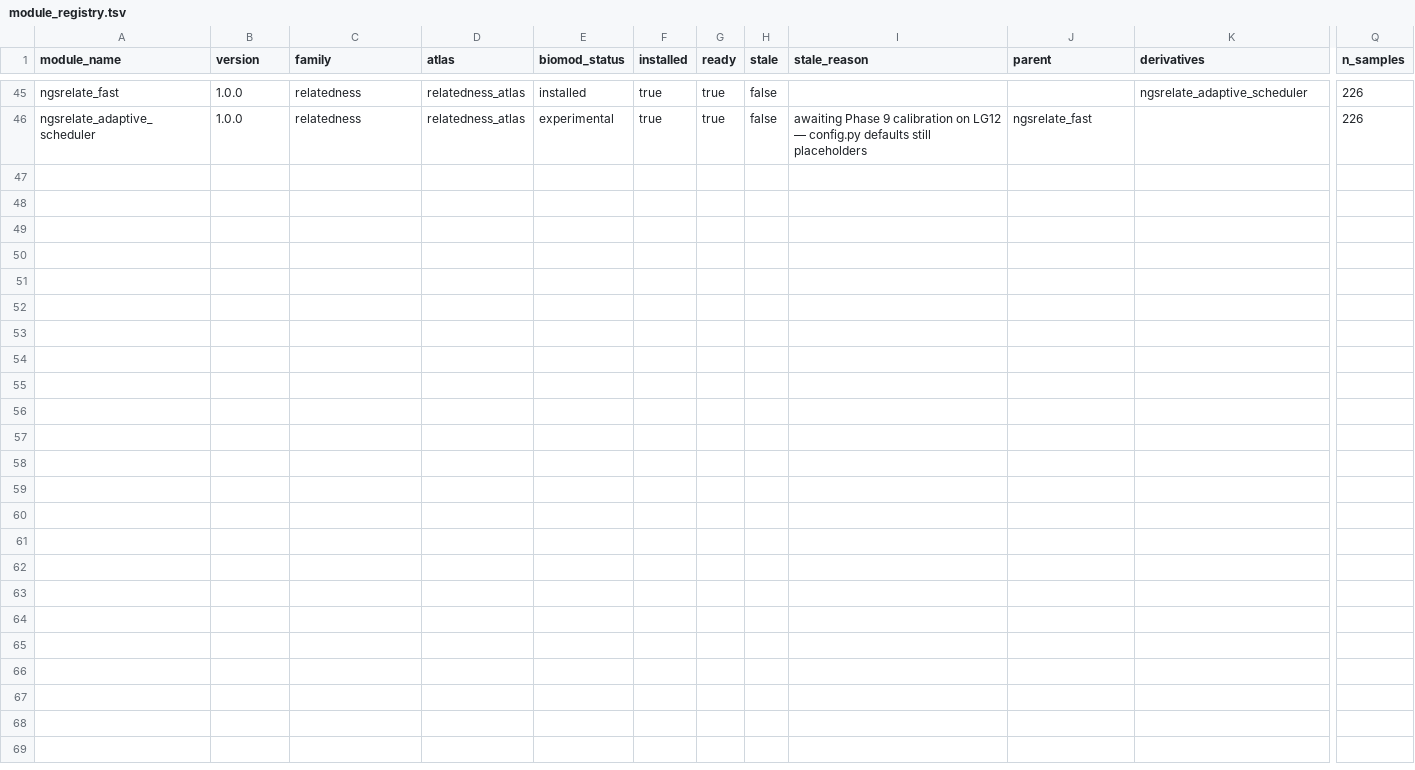
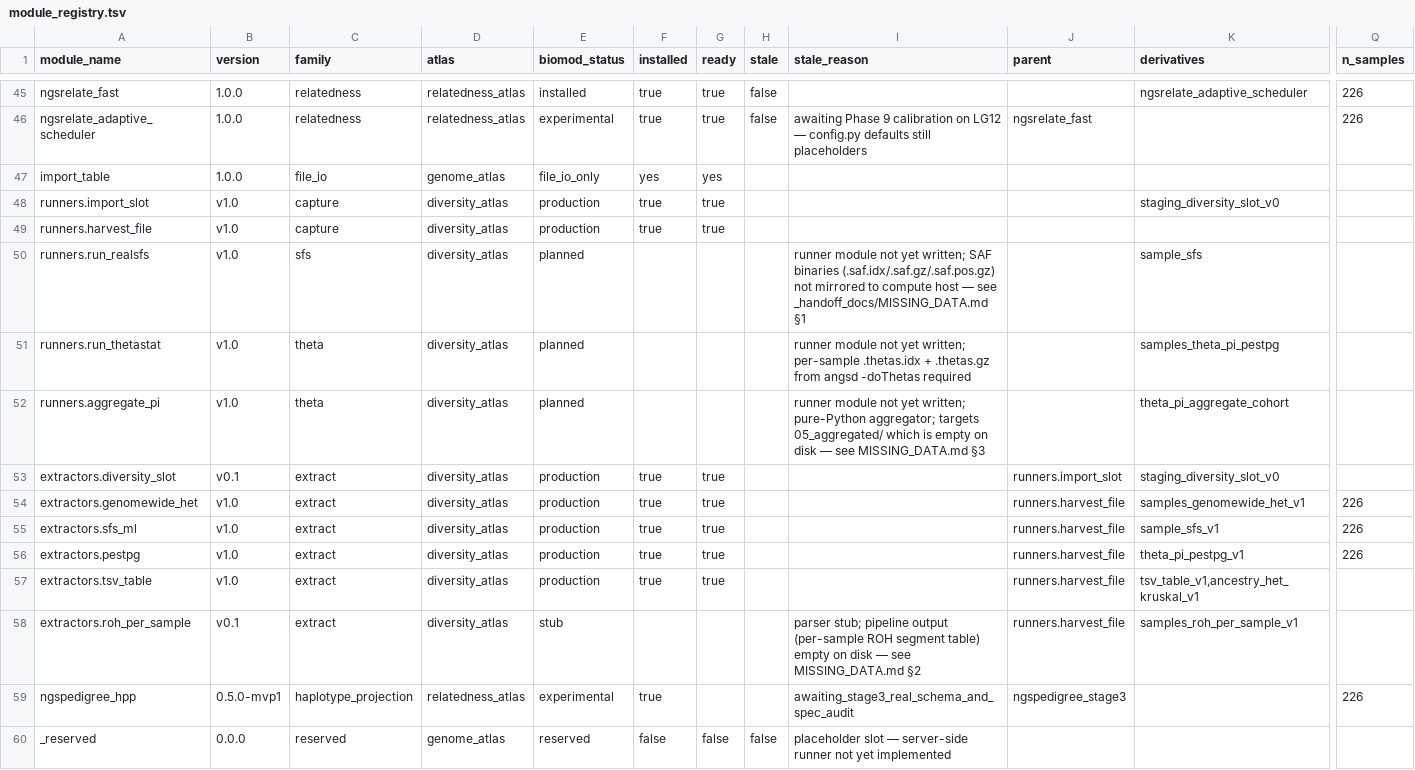
Before and after one commit to Isoris/atlas-core, a TSV file: toolkit_registries/relatedness/01_registry/module_registry.tsv, drawn as a sheet; only a part is shown, gaps mark what is left out; rows hold the shown columns only; the diff names each change by its address in the sheet, - before the commit and + after, or states it on an @@ line.

```diff
--- a/toolkit_registries/relatedness/01_registry/module_registry.tsv
+++ b/toolkit_registries/relatedness/01_registry/module_registry.tsv
+row 47: import_table | 1.0.0 | file_io | genome_atlas | file_io_only | yes | yes
+row 48: runners.import_slot | v1.0 | capture | diversity_atlas | production | true | true |  |  |  | staging_diversity_slot_v0
+row 49: runners.harvest_file | v1.0 | capture | diversity_atlas | production | true | true
+row 50: runners.run_realsfs | v1.0 | sfs | diversity_atlas | planned |  |  |  | runner module not yet written; SAF binaries (.saf.idx/.saf.gz/.saf.pos.gz) not mirrored to compute host — see _handoff_docs/MISSING_DATA.md §1 |  | sample_sfs
+row 51: runners.run_thetastat | v1.0 | theta | diversity_atlas | planned |  |  |  | runner module not yet written; per-sample .thetas.idx + .thetas.gz from angsd -doThetas required |  | samples_theta_pi_pestpg
+row 52: runners.aggregate_pi | v1.0 | theta | diversity_atlas | planned |  |  |  | runner module not yet written; pure-Python aggregator; targets 05_aggregated/ which is empty on disk — see MISSING_DATA.md §3 |  | theta_pi_aggregate_cohort
+row 53: extractors.diversity_slot | v0.1 | extract | diversity_atlas | production | true | true |  |  | runners.import_slot | staging_diversity_slot_v0
+row 54: extractors.genomewide_het | v1.0 | extract | diversity_atlas | production | true | true |  |  | runners.harvest_file | samples_genomewide_het_v1 | 226
+row 55: extractors.sfs_ml | v1.0 | extract | diversity_atlas | production | true | true |  |  | runners.harvest_file | sample_sfs_v1 | 226
+row 56: extractors.pestpg | v1.0 | extract | diversity_atlas | production | true | true |  |  | runners.harvest_file | theta_pi_pestpg_v1 | 226
+row 57: extractors.tsv_table | v1.0 | extract | diversity_atlas | production | true | true |  |  | runners.harvest_file | tsv_table_v1,ancestry_het_kruskal_v1
+row 58: extractors.roh_per_sample | v0.1 | extract | diversity_atlas | stub |  |  |  | parser stub; pipeline output (per-sample ROH segment table) empty on disk — see MISSING_DATA.md §2 | runners.harvest_file | samples_roh_per_sample_v1
+row 59: ngspedigree_hpp | 0.5.0-mvp1 | haplotype_projection | relatedness_atlas | experimental | true |  |  | awaiting_stage3_real_schema_and_spec_audit | ngspedigree_stage3 |  | 226
+row 60: _reserved | 0.0.0 | reserved | genome_atlas | reserved | false | false | false | placeholder slot — server-side runner not yet implemented
```
Also changed, not shown: 9 other files.
